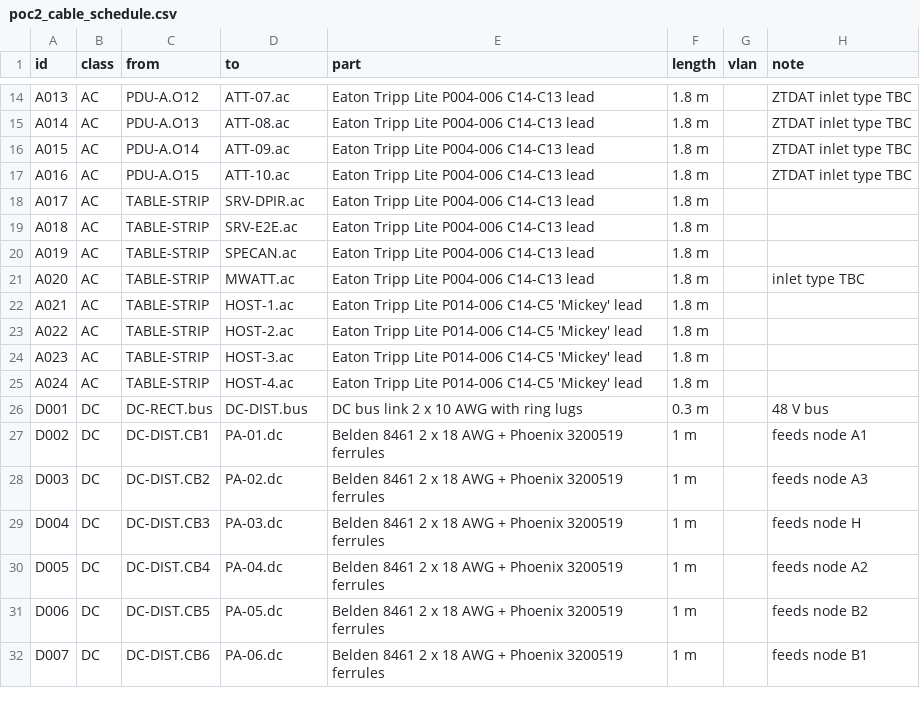
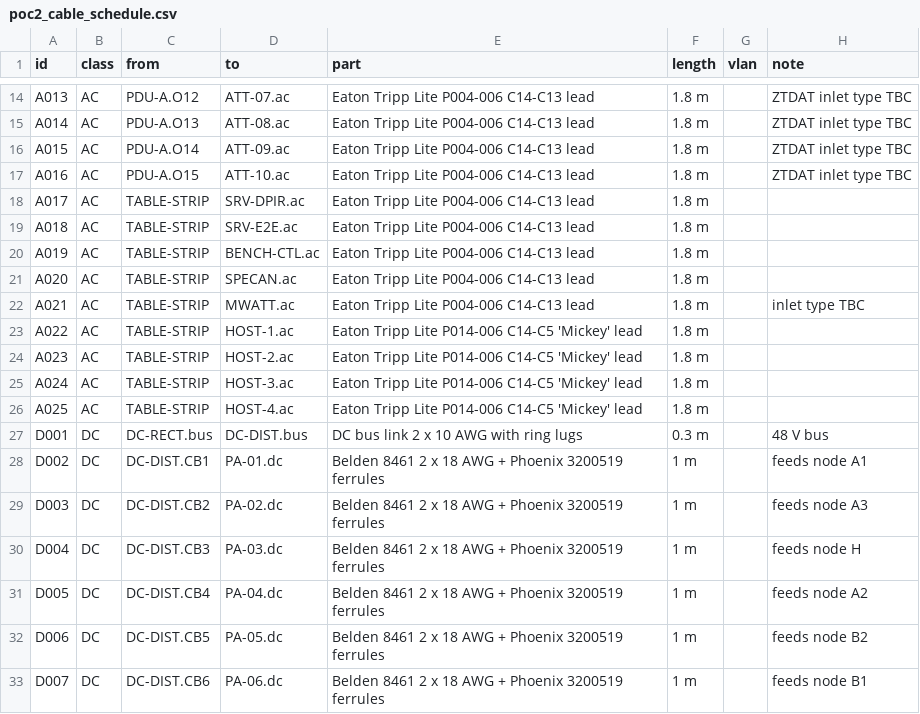
Before and after one commit to efidvir/MARL_code, a CSV file: testbed_design/out/poc2_cable_schedule.csv, drawn as a sheet; only a part is shown, gaps mark what is left out; the diff covers the shown part only.

```diff
--- a/testbed_design/out/poc2_cable_schedule.csv
+++ b/testbed_design/out/poc2_cable_schedule.csv
@@ -19,8 +19,9 @@ A017,AC,TABLE-STRIP,SRV-DPIR.ac,Eaton Tripp Lite P004-006 C14-C13 lead,1.8 m,,
 A018,AC,TABLE-STRIP,SRV-E2E.ac,Eaton Tripp Lite P004-006 C14-C13 lead,1.8 m,,
-A019,AC,TABLE-STRIP,SPECAN.ac,Eaton Tripp Lite P004-006 C14-C13 lead,1.8 m,,
-A020,AC,TABLE-STRIP,MWATT.ac,Eaton Tripp Lite P004-006 C14-C13 lead,1.8 m,,inlet type TBC
-A021,AC,TABLE-STRIP,HOST-1.ac,Eaton Tripp Lite P014-006 C14-C5 'Mickey' lead,1.8 m,,
-A022,AC,TABLE-STRIP,HOST-2.ac,Eaton Tripp Lite P014-006 C14-C5 'Mickey' lead,1.8 m,,
-A023,AC,TABLE-STRIP,HOST-3.ac,Eaton Tripp Lite P014-006 C14-C5 'Mickey' lead,1.8 m,,
-A024,AC,TABLE-STRIP,HOST-4.ac,Eaton Tripp Lite P014-006 C14-C5 'Mickey' lead,1.8 m,,
+A019,AC,TABLE-STRIP,BENCH-CTL.ac,Eaton Tripp Lite P004-006 C14-C13 lead,1.8 m,,
+A020,AC,TABLE-STRIP,SPECAN.ac,Eaton Tripp Lite P004-006 C14-C13 lead,1.8 m,,
+A021,AC,TABLE-STRIP,MWATT.ac,Eaton Tripp Lite P004-006 C14-C13 lead,1.8 m,,inlet type TBC
+A022,AC,TABLE-STRIP,HOST-1.ac,Eaton Tripp Lite P014-006 C14-C5 'Mickey' lead,1.8 m,,
+A023,AC,TABLE-STRIP,HOST-2.ac,Eaton Tripp Lite P014-006 C14-C5 'Mickey' lead,1.8 m,,
+A024,AC,TABLE-STRIP,HOST-3.ac,Eaton Tripp Lite P014-006 C14-C5 'Mickey' lead,1.8 m,,
+A025,AC,TABLE-STRIP,HOST-4.ac,Eaton Tripp Lite P014-006 C14-C5 'Mickey' lead,1.8 m,,
 D001,DC,DC-RECT.bus,DC-DIST.bus,DC bus link 2 x 10 AWG with ring lugs,0.3 m,,48 V bus
```
Also changed, not shown: 1 added row and 29 edited cells elsewhere in this file, testbed_design/out/poc1_cable_schedule.csv, testbed_design/out/poc1_parts_list.csv, 25 other files.
